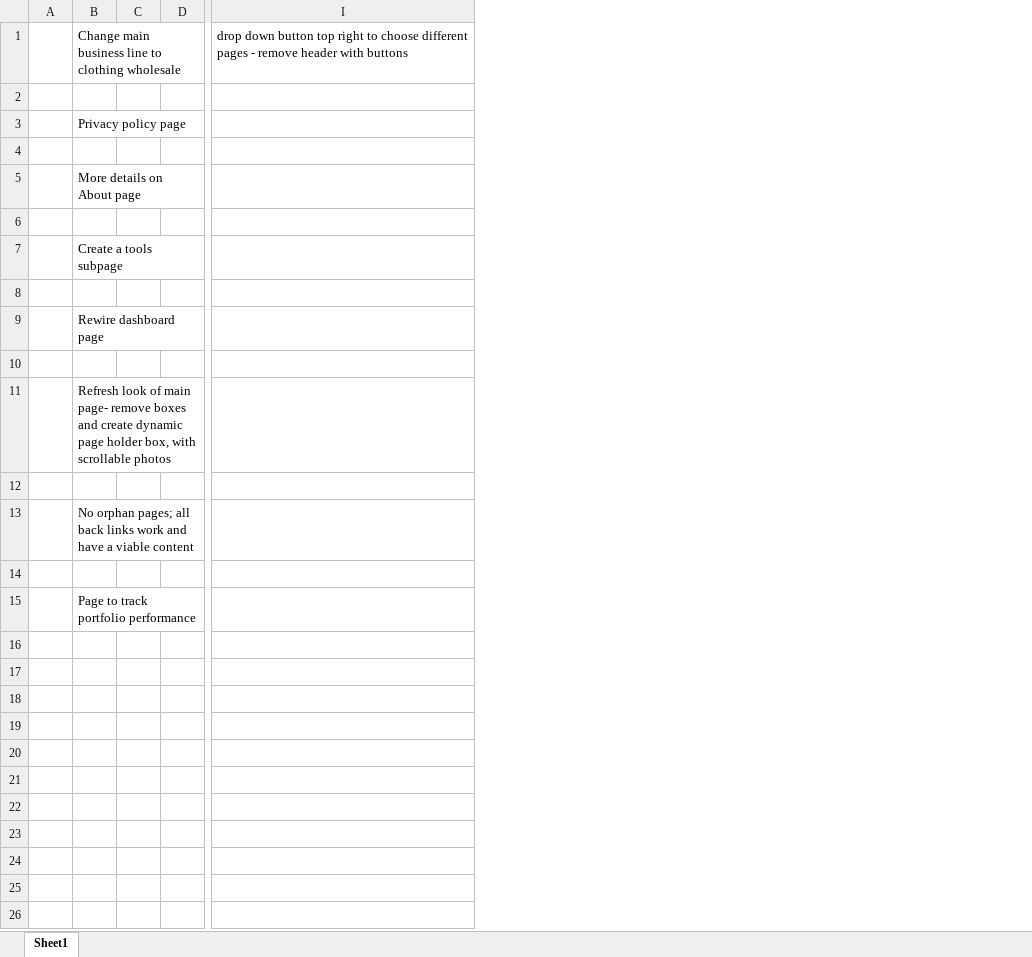
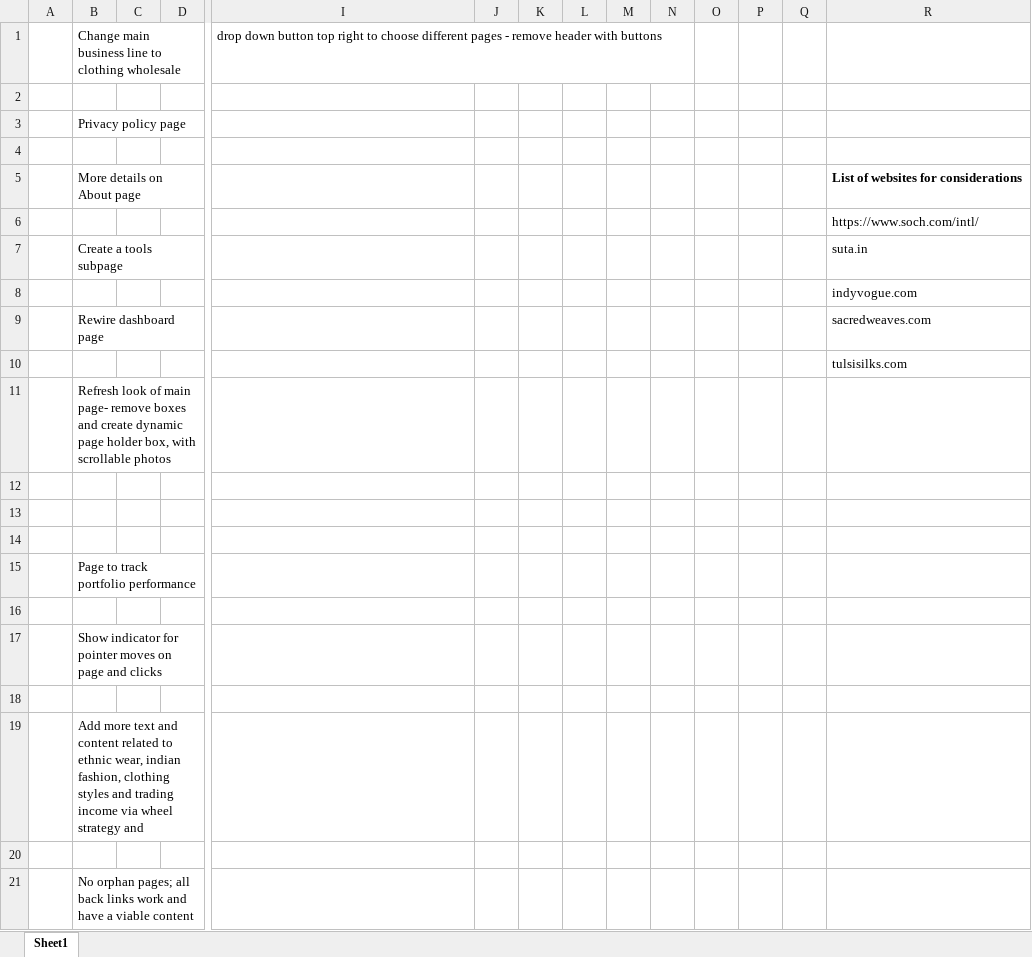
Before and after one commit to appcoder3-design/dashboard-app, an Excel workbook: Website Structure-Change pipeline.xlsx, sheet Sheet1, drawn as a sheet; only a part is shown, gaps mark what is left out; values as stored, in another font and other column widths than the file's, no borders; rows hold the shown columns only; the diff names each change by its address in the sheet, - before the commit and + after, or states it on an @@ line.

Commit message:
text update

```diff
--- a/Website Structure-Change pipeline.xlsx (sheet Sheet1)
+++ b/Website Structure-Change pipeline.xlsx (sheet Sheet1)
+column J, empty
+column K, empty
+column L, empty
+column M, empty
+column N, empty
+column O, empty
+column P, empty
+column Q, empty
+column R, rows 5-10: List of websites for considerations | https://www.soch.com/intl/ | suta.in | indyvogue.com | sacredweaves.com | tulsisilks.com
-B13: No orphan pages; all back links work and have a viable content
+B13: (empty)
+row 16: (empty)
+row 17:  | Show indicator for pointer moves on page and clicks
+row 18: (empty)
+row 19:  | Add more text and content related to ethnic wear, indian fashion, clothing styles and trading income via wheel strategy and
+row 20: (empty)
+row 21:  | No orphan pages; all back links work and have a viable content
```
Also changed, not shown: 1 other file.
